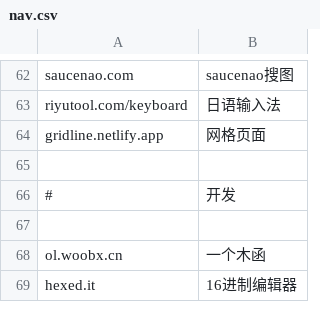
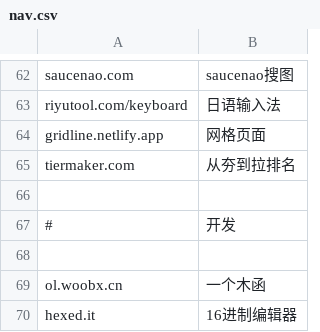
Before and after one commit to nibazshab/shu, a CSV file: nav.csv, drawn as a sheet; only a part is shown, gaps mark what is left out.

Commit message:
Update nav.csv

```diff
--- a/nav.csv
+++ b/nav.csv
@@ -64,2 +64,3 @@ riyutool.com/keyboard,日语输入法
 gridline.netlify.app,网格页面
+tiermaker.com,从夯到拉排名
 
```
